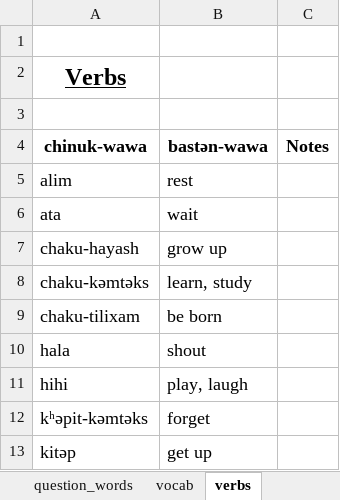
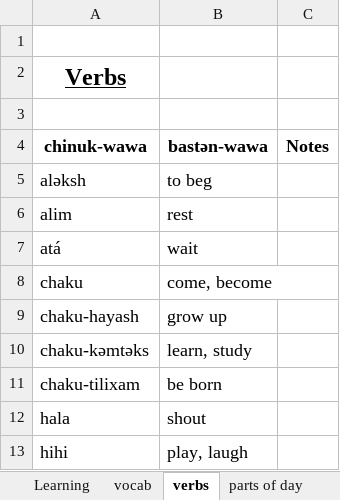
Before and after one commit to cjgraydon/chinuk_vocab_spreadsheet, an Excel workbook: chinuk_vocab_gold.xlsx, sheet verbs, drawn as a sheet; only a part is shown; the shorter side is filled out with more unchanged rows; values as stored, in another font and other column widths than the file's, no borders; addresses are those after the commit; the diff covers the shown part only; the diff names each change by its address in the sheet, - before the commit and + after, or states it on an @@ line.

```diff
--- a/chinuk_vocab_gold.xlsx (sheet verbs)
+++ b/chinuk_vocab_gold.xlsx (sheet verbs)
+sheet tab: Learning
@@ row 49 moved to row 5: aləksh @@
-A7 (chinuk-wawa): ata
+A7 (chinuk-wawa): atá
+row 8: chaku | come, become
```
Also changed, not shown: 54 added rows, 3 removed rows, 5 moved rows and 3 edited cells elsewhere in this sheet, sheet x̣əlel-ikta, sheet tilixam, sheet question_words, other sheet tabs, 1 other file.
